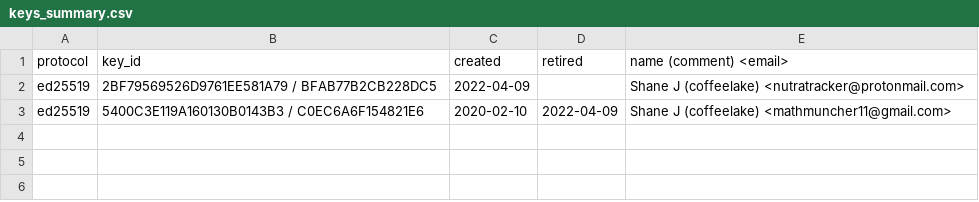
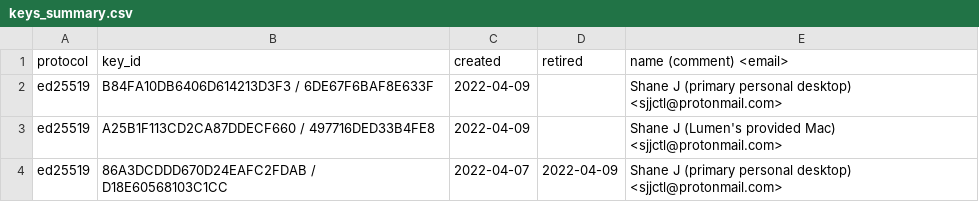
Before and after one commit to sjjctl/pgp, a CSV file: keys_summary.csv, drawn as a sheet.

```diff
--- a/keys_summary.csv
+++ b/keys_summary.csv
@@ -1,3 +1,4 @@
 protocol,key_id,created,retired,name (comment) <email>
-ed25519,2BF79569526D9761EE581A79 / BFAB77B2CB228DC5,2022-04-09,,Shane J (coffeelake) <nutratracker@protonmail.com>
-ed25519,5400C3E119A160130B0143B3 / C0EC6A6F154821E6,2020-02-10,2022-04-09,Shane J (coffeelake) <mathmuncher11@gmail.com>
+ed25519,B84FA10DB6406D614213D3F3 / 6DE67F6BAF8E633F,2022-04-09,,Shane J (primary personal desktop) <sjjctl@protonmail.com>
+ed25519,A25B1F113CD2CA87DDECF660 / 497716DED33B4FE8,2022-04-09,,Shane J (Lumen's provided Mac) <sjjctl@protonmail.com>
+ed25519,86A3DCDDD670D24EAFC2FDAB / D18E60568103C1CC,2022-04-07,2022-04-09,Shane J (primary personal desktop) <sjjctl@protonmail.com>
```
Also changed, not shown: 6 other files.
